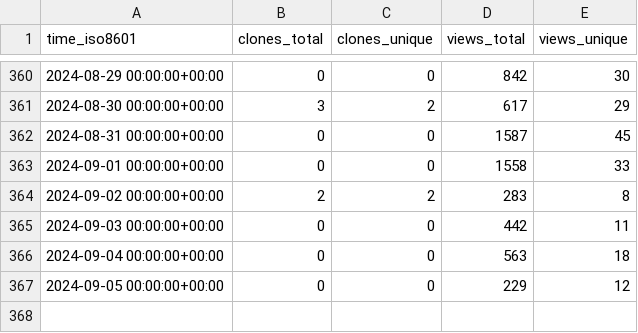
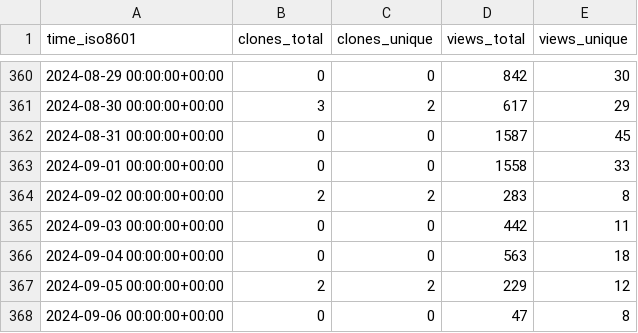
Before and after one commit to Ash-codes18/Lpu-colab-CPP-DSA-Soln, a CSV file: Ash-codes18/Lpu-colab-CPP-DSA-Soln/ghrs-data/views_clones_aggregate.csv, drawn as a sheet; only a part is shown, gaps mark what is left out.

```diff
--- a/Ash-codes18/Lpu-colab-CPP-DSA-Soln/ghrs-data/views_clones_aggregate.csv
+++ b/Ash-codes18/Lpu-colab-CPP-DSA-Soln/ghrs-data/views_clones_aggregate.csv
@@ -366,2 +366,3 @@ time_iso8601,clones_total,clones_unique,views_total,views_unique
 2024-09-04 00:00:00+00:00,0,0,563,18
-2024-09-05 00:00:00+00:00,0,0,229,12
+2024-09-05 00:00:00+00:00,2,2,229,12
+2024-09-06 00:00:00+00:00,0,0,47,8
```
Also changed, not shown: 1 other file.
